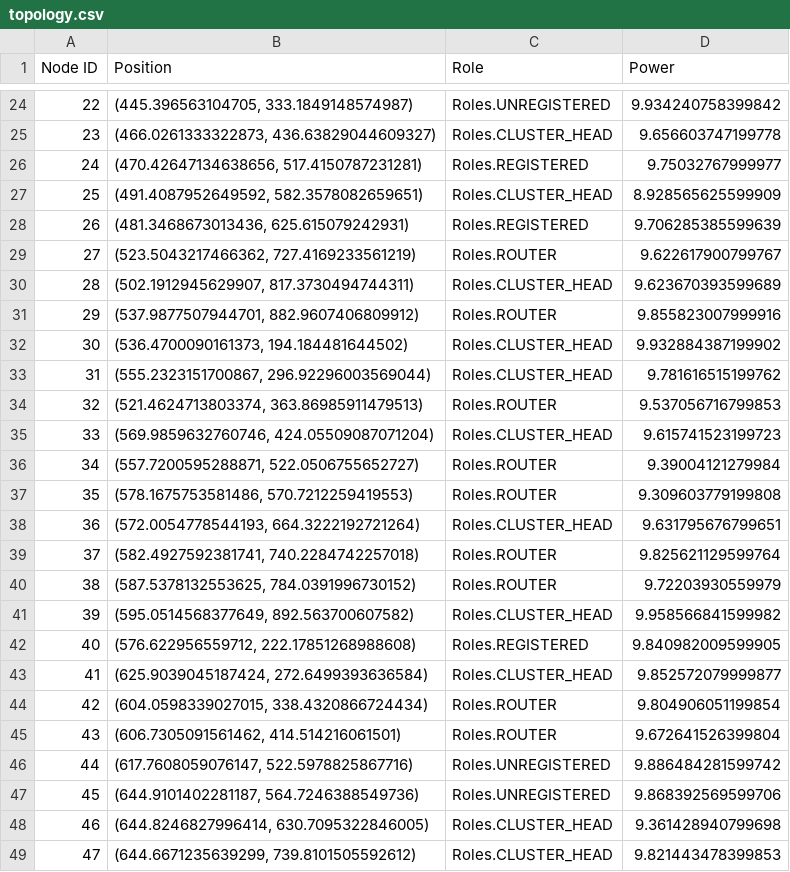
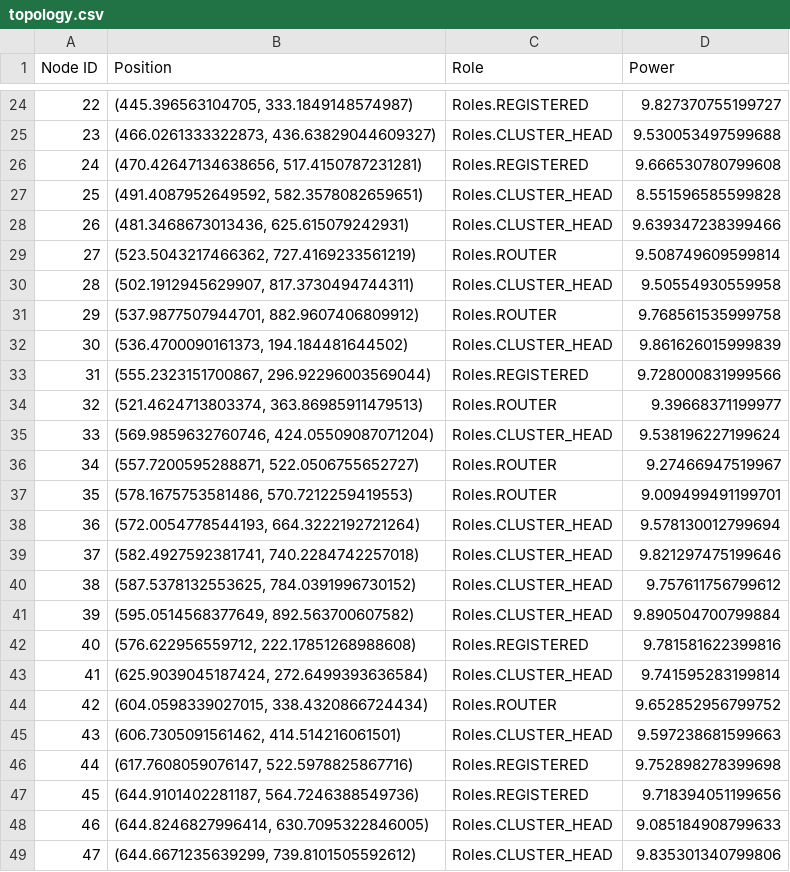
Before and after one commit to ty-runner/WirelessSensorNetworkSim, a CSV file: topology.csv, drawn as a sheet; only a part is shown, gaps mark what is left out; the diff covers the shown part only.

```diff
--- a/topology.csv
+++ b/topology.csv
@@ -24,26 +24,26 @@ Node ID,Position,Role,Power
-22,"(445.396563104705, 333.1849148574987)",Roles.UNREGISTERED,9.934240758399842
-23,"(466.0261333322873, 436.63829044609327)",Roles.CLUSTER_HEAD,9.656603747199778
-24,"(470.42647134638656, 517.4150787231281)",Roles.REGISTERED,9.75032767999977
-25,"(491.4087952649592, 582.3578082659651)",Roles.CLUSTER_HEAD,8.928565625599909
-26,"(481.3468673013436, 625.615079242931)",Roles.REGISTERED,9.706285385599639
-27,"(523.5043217466362, 727.4169233561219)",Roles.ROUTER,9.622617900799767
-28,"(502.1912945629907, 817.3730494744311)",Roles.CLUSTER_HEAD,9.623670393599689
-29,"(537.9877507944701, 882.9607406809912)",Roles.ROUTER,9.855823007999916
-30,"(536.4700090161373, 194.184481644502)",Roles.CLUSTER_HEAD,9.932884387199902
-31,"(555.2323151700867, 296.92296003569044)",Roles.CLUSTER_HEAD,9.781616515199762
-32,"(521.4624713803374, 363.86985911479513)",Roles.ROUTER,9.537056716799853
-33,"(569.9859632760746, 424.05509087071204)",Roles.CLUSTER_HEAD,9.615741523199723
-34,"(557.7200595288871, 522.0506755652727)",Roles.ROUTER,9.39004121279984
-35,"(578.1675753581486, 570.7212259419553)",Roles.ROUTER,9.309603779199808
-36,"(572.0054778544193, 664.3222192721264)",Roles.CLUSTER_HEAD,9.631795676799651
-37,"(582.4927592381741, 740.2284742257018)",Roles.ROUTER,9.825621129599764
-38,"(587.5378132553625, 784.0391996730152)",Roles.ROUTER,9.72203930559979
-39,"(595.0514568377649, 892.563700607582)",Roles.CLUSTER_HEAD,9.958566841599982
-40,"(576.622956559712, 222.17851268988608)",Roles.REGISTERED,9.840982009599905
-41,"(625.9039045187424, 272.6499393636584)",Roles.CLUSTER_HEAD,9.852572079999877
-42,"(604.0598339027015, 338.4320866724434)",Roles.ROUTER,9.804906051199854
-43,"(606.7305091561462, 414.514216061501)",Roles.ROUTER,9.672641526399804
-44,"(617.7608059076147, 522.5978825867716)",Roles.UNREGISTERED,9.886484281599742
-45,"(644.9101402281187, 564.7246388549736)",Roles.UNREGISTERED,9.868392569599706
-46,"(644.8246827996414, 630.7095322846005)",Roles.CLUSTER_HEAD,9.361428940799698
-47,"(644.6671235639299, 739.8101505592612)",Roles.CLUSTER_HEAD,9.821443478399853
+22,"(445.396563104705, 333.1849148574987)",Roles.REGISTERED,9.827370755199727
+23,"(466.0261333322873, 436.63829044609327)",Roles.CLUSTER_HEAD,9.530053497599688
+24,"(470.42647134638656, 517.4150787231281)",Roles.REGISTERED,9.666530780799608
+25,"(491.4087952649592, 582.3578082659651)",Roles.CLUSTER_HEAD,8.551596585599828
+26,"(481.3468673013436, 625.615079242931)",Roles.CLUSTER_HEAD,9.639347238399466
+27,"(523.5043217466362, 727.4169233561219)",Roles.ROUTER,9.508749609599814
+28,"(502.1912945629907, 817.3730494744311)",Roles.CLUSTER_HEAD,9.50554930559958
+29,"(537.9877507944701, 882.9607406809912)",Roles.ROUTER,9.768561535999758
+30,"(536.4700090161373, 194.184481644502)",Roles.CLUSTER_HEAD,9.861626015999839
+31,"(555.2323151700867, 296.92296003569044)",Roles.REGISTERED,9.728000831999566
+32,"(521.4624713803374, 363.86985911479513)",Roles.ROUTER,9.39668371199977
+33,"(569.9859632760746, 424.05509087071204)",Roles.CLUSTER_HEAD,9.538196227199624
+34,"(557.7200595288871, 522.0506755652727)",Roles.ROUTER,9.27466947519967
+35,"(578.1675753581486, 570.7212259419553)",Roles.ROUTER,9.009499491199701
+36,"(572.0054778544193, 664.3222192721264)",Roles.CLUSTER_HEAD,9.578130012799694
+37,"(582.4927592381741, 740.2284742257018)",Roles.CLUSTER_HEAD,9.821297475199646
+38,"(587.5378132553625, 784.0391996730152)",Roles.CLUSTER_HEAD,9.757611756799612
+39,"(595.0514568377649, 892.563700607582)",Roles.CLUSTER_HEAD,9.890504700799884
+40,"(576.622956559712, 222.17851268988608)",Roles.REGISTERED,9.781581622399816
+41,"(625.9039045187424, 272.6499393636584)",Roles.CLUSTER_HEAD,9.741595283199814
+42,"(604.0598339027015, 338.4320866724434)",Roles.ROUTER,9.652852956799752
+43,"(606.7305091561462, 414.514216061501)",Roles.CLUSTER_HEAD,9.597238681599663
+44,"(617.7608059076147, 522.5978825867716)",Roles.REGISTERED,9.752898278399698
+45,"(644.9101402281187, 564.7246388549736)",Roles.REGISTERED,9.718394051199656
+46,"(644.8246827996414, 630.7095322846005)",Roles.CLUSTER_HEAD,9.085184908799633
+47,"(644.6671235639299, 739.8101505592612)",Roles.CLUSTER_HEAD,9.835301340799806
```
Also changed, not shown: 113 edited cells elsewhere in this file, node_power_levels.csv, registration_log.csv, 8 other files.
